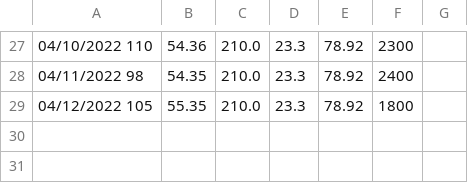
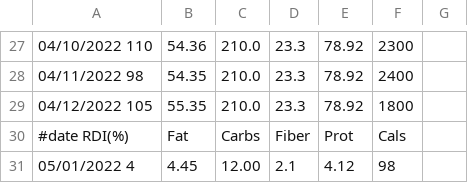
Before and after one commit to mat8025/GAPPS, a TSV file: DEMOS/Wex/DAT/cc2022.tsv, drawn as a sheet; only a part is shown, gaps mark what is left out; the diff names each change by its address in the sheet, - before the commit and + after, or states it on an @@ line.

```diff
--- a/DEMOS/Wex/DAT/cc2022.tsv
+++ b/DEMOS/Wex/DAT/cc2022.tsv
+row 30: #date RDI(%) | Fat | Carbs | Fiber | Prot | Cals
+row 31: 05/01/2022 4 | 4.45 | 12.00 | 2.1 | 4.12 | 98
```
Also changed, not shown: DEMOS/Wex/DAT/wex2022.tsv, 14 other files.
